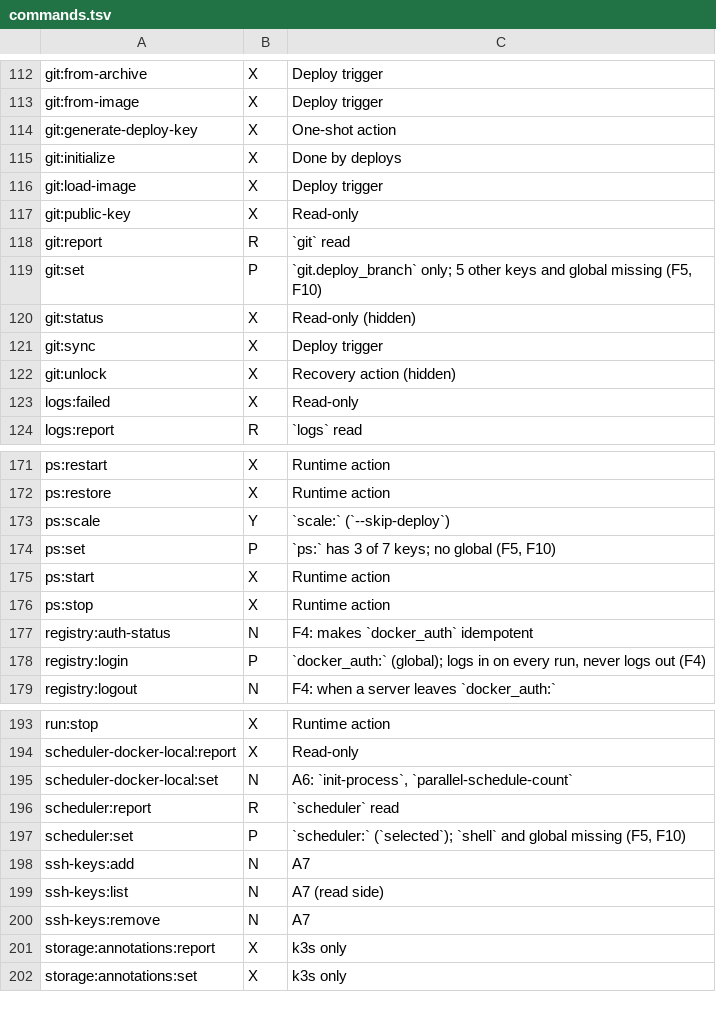
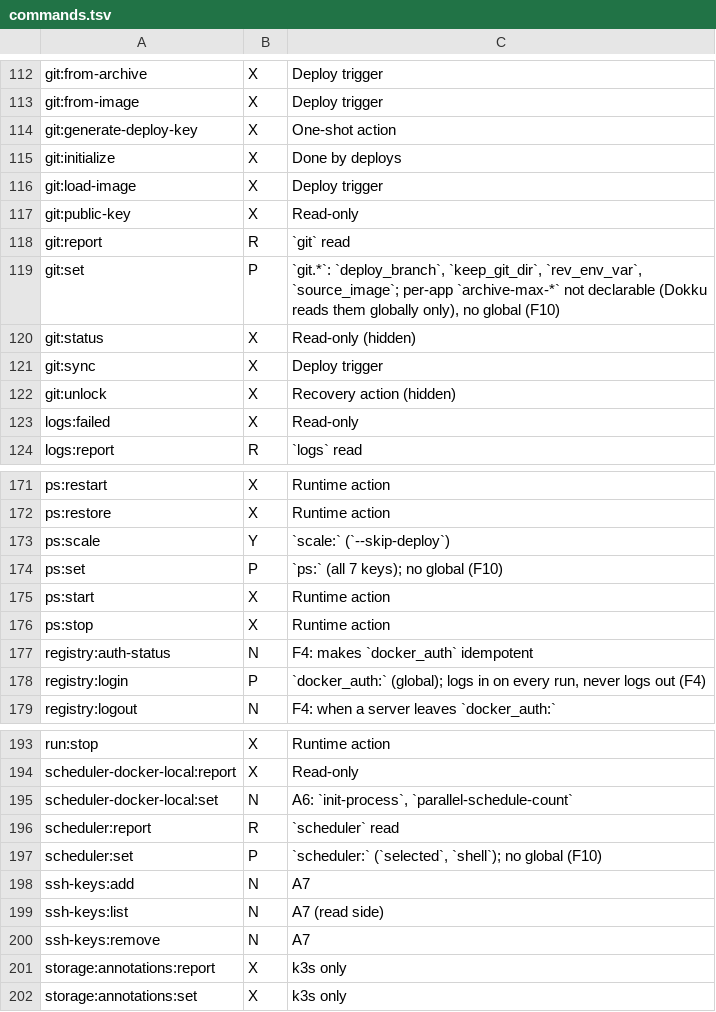
Before and after one commit to guess/dokku-compose, a TSV file: scripts/dokku-audit/commands.tsv, drawn as a sheet; only a part is shown, gaps mark what is left out; the diff covers the shown part only.

Commit message:
fix(properties): Cover every Dokku 0.38.31 property and reject keys Dokku refuses (LAB-752) (#25)
* fix(properties): Cover every Dokku 0.38.31 property and reject keys Dokku refuses (LAB-752)

* fix(properties): Treat Dokku-written keys as Dokku-managed and test against real reports (LAB-752)

* docs: Point the property-key test notes at the real report fixtures (LAB-752)

* fix(builder): Ask for a rebuild when --prune resets the builder (LAB-752)

```diff
--- a/scripts/dokku-audit/commands.tsv
+++ b/scripts/dokku-audit/commands.tsv
@@ -118,3 +118,3 @@ git:public-key	X	Read-only
 git:report	R	`git` read
-git:set	P	`git.deploy_branch` only; 5 other keys and global missing (F5, F10)
+git:set	P	`git.*`: `deploy_branch`, `keep_git_dir`, `rev_env_var`, `source_image`; per-app `archive-max-*` not declarable (Dokku reads them globally only), no global (F10)
 git:status	X	Read-only (hidden)
@@ -173,3 +173,3 @@ ps:restore	X	Runtime action
 ps:scale	Y	`scale:` (`--skip-deploy`)
-ps:set	P	`ps:` has 3 of 7 keys; no global (F5, F10)
+ps:set	P	`ps:` (all 7 keys); no global (F10)
 ps:start	X	Runtime action
@@ -196,3 +196,3 @@ scheduler-docker-local:set	N	A6: `init-process`, `parallel-schedule-count`
 scheduler:report	R	`scheduler` read
-scheduler:set	P	`scheduler:` (`selected`); `shell` and global missing (F5, F10)
+scheduler:set	P	`scheduler:` (`selected`, `shell`); no global (F10)
 ssh-keys:add	N	A7
```
Also changed, not shown: 9 edited cells elsewhere in this file, 38 other files.
